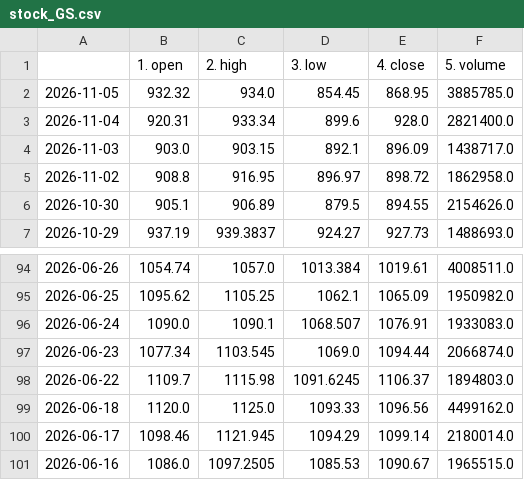
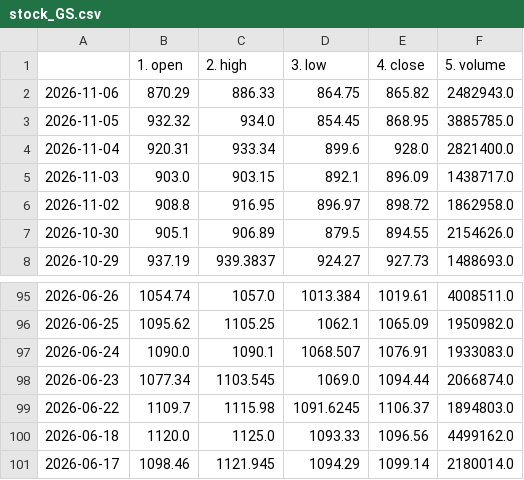
Before and after one commit to Data-Science-Projekt/Data_Science_Projekt_new, a CSV file: data/stock_GS.csv, drawn as a sheet; only a part is shown, gaps mark what is left out; removed rows and columns are numbered as before the commit, all else as after; the diff names each change by its address in the sheet, - before the commit and + after, or states it on an @@ line.

```diff
--- a/data/stock_GS.csv
+++ b/data/stock_GS.csv
+row 2: 2026-11-06 | 870.29 | 886.33 | 864.75 | 865.82 | 2482943.0
-row 101: 2026-06-16 | 1086.0 | 1097.2505 | 1085.53 | 1090.67 | 1965515.0
```
Also changed, not shown: data/stock_AAPL.csv, data/stock_BAC.csv, 3 other files.
